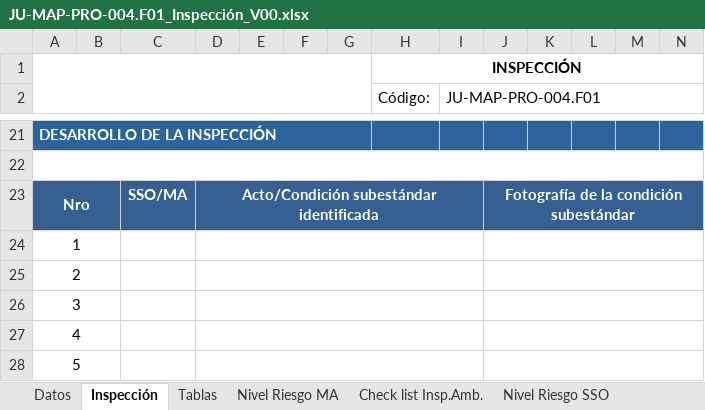
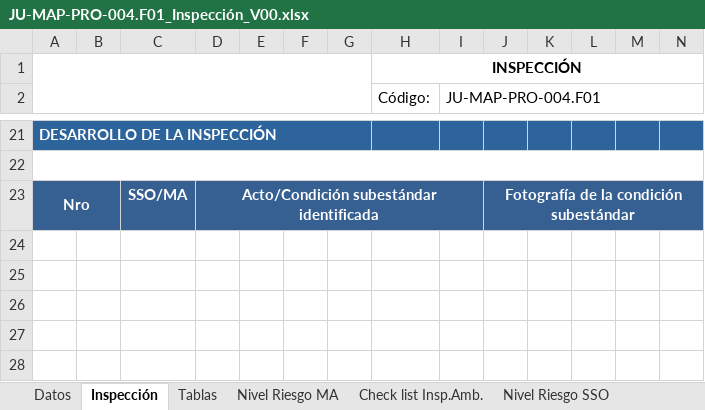
Before and after one commit to Jhonnymv/Gestiona, an Excel workbook: GestionAmbiental/wwwroot/ExcelTemplates/Inspecciones/JU-MAP-PRO-004.F01_Inspección_V00.xlsx, sheet Inspección, drawn as a sheet; only a part is shown, gaps mark what is left out; values as stored, in another font and other column widths than the file's, no borders; charts and pictures not drawn; rows hold the shown columns only; the diff names each change by its address in the sheet, - before the commit and + after, or states it on an @@ line.

```diff
--- a/GestionAmbiental/wwwroot/ExcelTemplates/Inspecciones/JU-MAP-PRO-004.F01_Inspección_V00.xlsx (sheet Inspección)
+++ b/GestionAmbiental/wwwroot/ExcelTemplates/Inspecciones/JU-MAP-PRO-004.F01_Inspección_V00.xlsx (sheet Inspección)
-row 24: 1
-row 25: 2
-row 26: 3
-row 27: 4
-row 28: 5
```
Also changed, not shown: sheet Datos, 3 other files.
